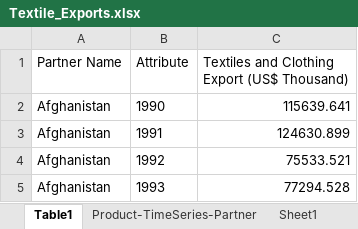
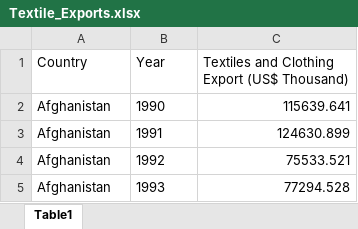
Before and after one commit to SachindaK/RSU50, an Excel workbook: DataFiles/Textile_Exports.xlsx, sheet Table1, drawn as a sheet; only a part is shown; values as stored, in another font and other column widths than the file's, no borders; table styles not drawn; the diff names each change by its address in the sheet, - before the commit and + after, or states it on an @@ line.

```diff
--- a/DataFiles/Textile_Exports.xlsx (sheet Table1)
+++ b/DataFiles/Textile_Exports.xlsx (sheet Table1)
-sheet tab: Product-TimeSeries-Partner
-sheet tab: Sheet1
-A1: Partner Name
+A1: Country
-B1: Attribute
+B1: Year
```
Also changed, not shown: 1 other file.
